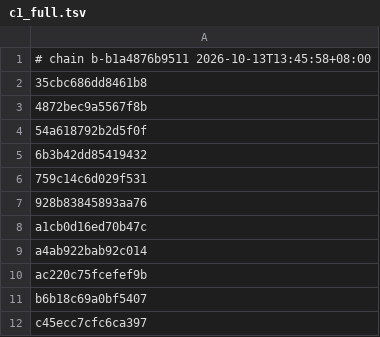
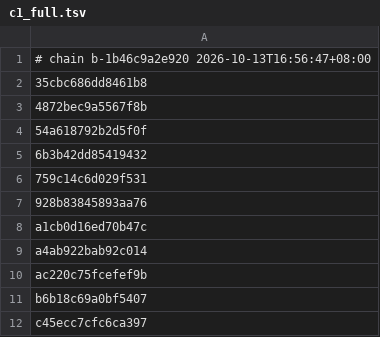
Before and after one commit to 4202217/nxnative, a TSV file: dm/gfx/nvn/c1_full.tsv, drawn as a sheet.

```diff
--- a/dm/gfx/nvn/c1_full.tsv
+++ b/dm/gfx/nvn/c1_full.tsv
@@ -1,2 +1,2 @@
-# chain b-b1a4876b9511 2026-10-13T13:45:58+08:00
+# chain b-1b46c9a2e920 2026-10-13T16:56:47+08:00
 35cbc686dd8461b8
```
Also changed, not shown: 2 other files.
